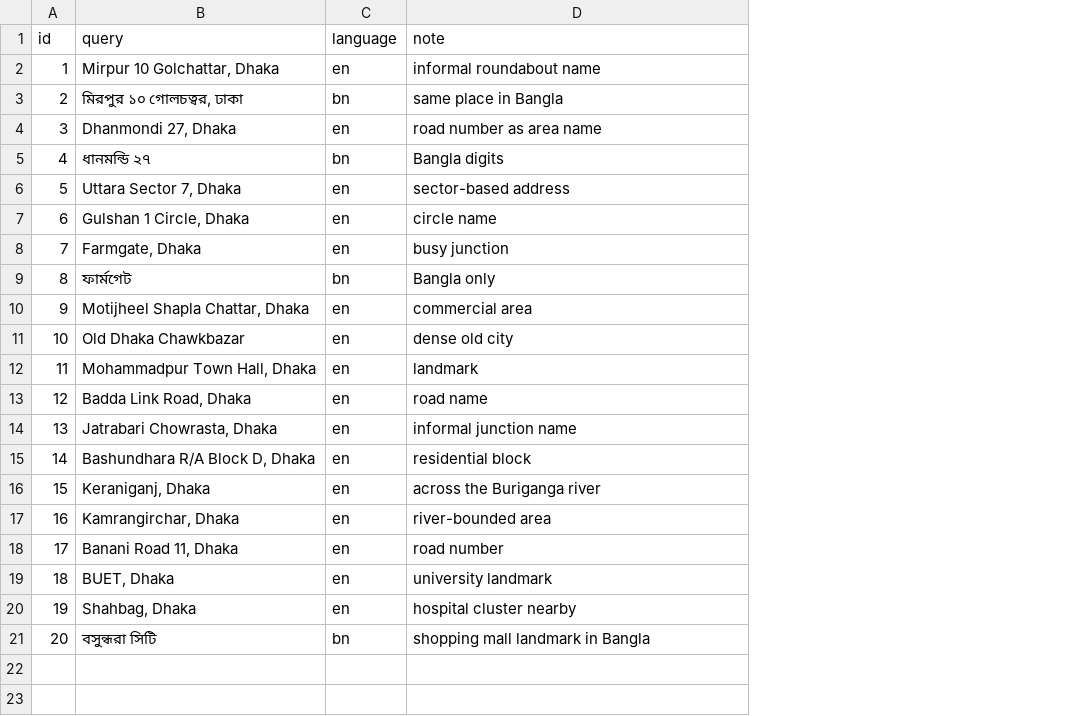
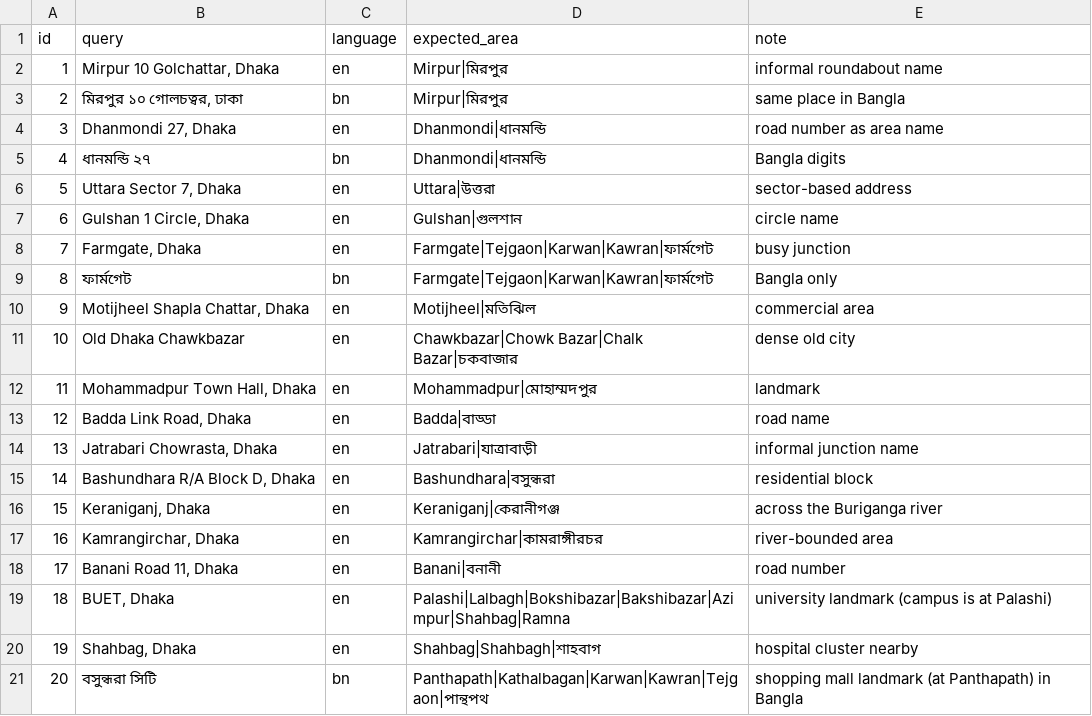
Before and after one commit to Abdullah-Atif/dhaka-emergency-finder, a CSV file: benchmark/locations.csv, drawn as a sheet; addresses are those after the commit; the diff names each change by its address in the sheet, - before the commit and + after, or states it on an @@ line.

```diff
--- a/benchmark/locations.csv
+++ b/benchmark/locations.csv
+column D (expected_area), rows 2-21: Mirpur|মিরপুর | Mirpur|মিরপুর | Dhanmondi|ধানমন্ডি | Dhanmondi|ধানমন্ডি | Uttara|উত্তরা | Gulshan|গুলশান | Farmgate|Tejgaon|Karwan|Kawran|ফার্মগেট | Farmgate|Tejgaon|Karwan|Kawran|ফার্মগেট | Motijheel|মতিঝিল | Chawkbazar|Chowk Bazar|Chalk Bazar|চকবাজার | Mohammadpur|মোহাম্মদপুর | Badda|বাড্ডা | Jatrabari|যাত্রাবাড়ী | Bashundhara|বসুন্ধরা | Keraniganj|কেরানীগঞ্জ | Kamrangirchar|কামরাঙ্গীরচর | Banani|বনানী | Palashi|Lalbagh|Bokshibazar|Bakshibazar|Azimpur|Shahbag|Ramna | Shahbag|Shahbagh|শাহবাগ | Panthapath|Kathalbagan|Karwan|Kawran|Tejgaon|পান্থপথ
-E19 (note): university landmark
+E19 (note): university landmark (campus is at Palashi)
-E21 (note): shopping mall landmark in Bangla
+E21 (note): shopping mall landmark (at Panthapath) in Bangla
```
Also changed, not shown: 16 other files.
